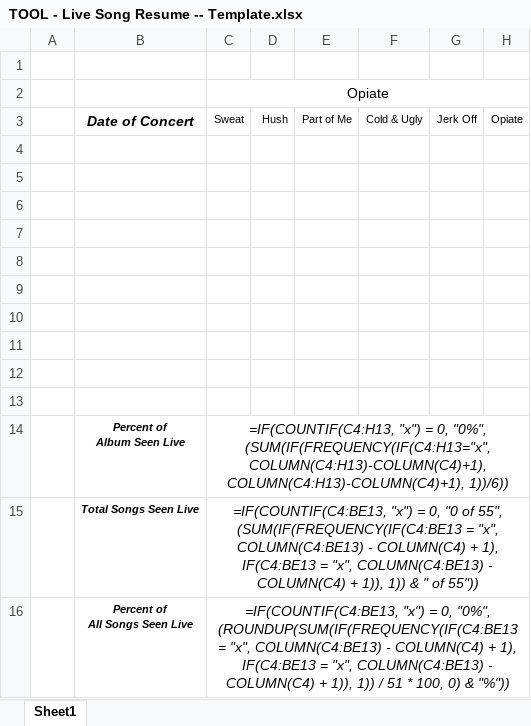
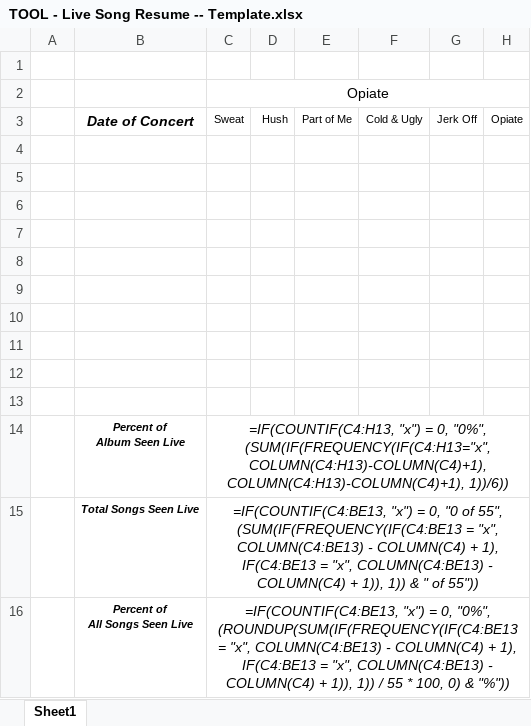
Before and after one commit to dfyhf/ToolSetlistTracker, an Excel workbook: TOOL - Live Song Resume -- Template.xlsx, sheet Sheet1, drawn as a sheet; only a part is shown; values as stored, in another font and other column widths than the file's, no borders; formulas are shown in place of their values; the diff names each change by its address in the sheet, - before the commit and + after, or states it on an @@ line.

```diff
--- a/TOOL - Live Song Resume -- Template.xlsx (sheet Sheet1)
+++ b/TOOL - Live Song Resume -- Template.xlsx (sheet Sheet1)
-C16: …1)) / 51 * 100,…
+C16: …1)) / 55 * 100,…
```
Also changed, not shown: 1 other file.
